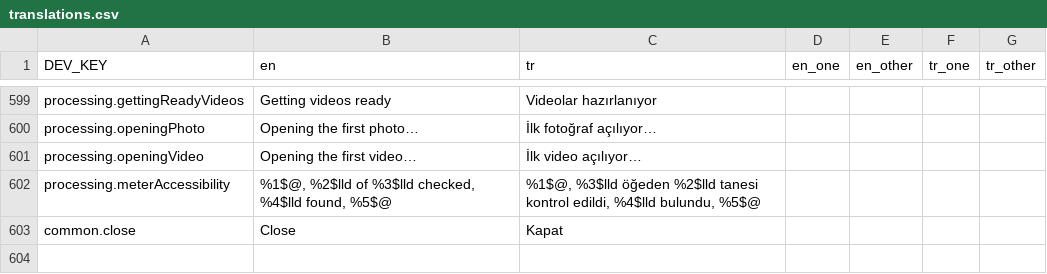
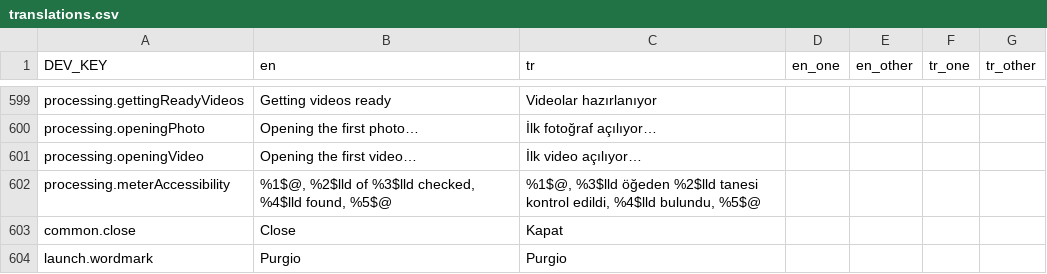
Before and after one commit to zeynepmuslim/secure-photo-cleaner-app, a CSV file: Localization/translations.csv, drawn as a sheet; only a part is shown, gaps mark what is left out.

Commit message:
feat: animated launch splash with letter-by-letter wordmark
The static launch logo is replaced by a short animated splash (board
Launch-R4-Wordmark, R4·C "Letter by letter").

- LaunchScreen.storyboard now shows only the icon (launchLogo, 80pt,
  centered on the safe area) on systemBackground; the old
  launchScreen-logo asset is removed.
- LaunchSplashView starts from that same frame, slides the icon aside
  while "Purgio" rises in letter by letter, glints the big and small
  sparkles around their artboard pivots, then fades out. Reduce Motion
  gets a plain word fade and no glint.
- The logo is split into vector layers on one 610x420 artboard
  (photos, sparkle halo, large and small sparkle). The halo is a
  template image tinted with the background, so the cutout in the
  photo frame follows the glint in light and dark.
- SceneDelegate plays the splash in its own window above the main one,
  on cold launch only, so Home's onboarding or permission sheet is
  presented underneath and revealed with Home.
- Adds the launch.wordmark string (en, tr) and regenerates
  Localizable.xcstrings from the CSV.
- Documents the splash, the logo layers and LaunchSplashView in
  CLAUDE.md.

```diff
--- a/Localization/translations.csv
+++ b/Localization/translations.csv
@@ -603 +603,2 @@ processing.meterAccessibility;%1$@, %2$lld of %3$lld checked, %4$lld found, %5$@
 common.close;Close;Kapat;;;;
+launch.wordmark;Purgio;Purgio;;;;
```
Also changed, not shown: 17 other files.
